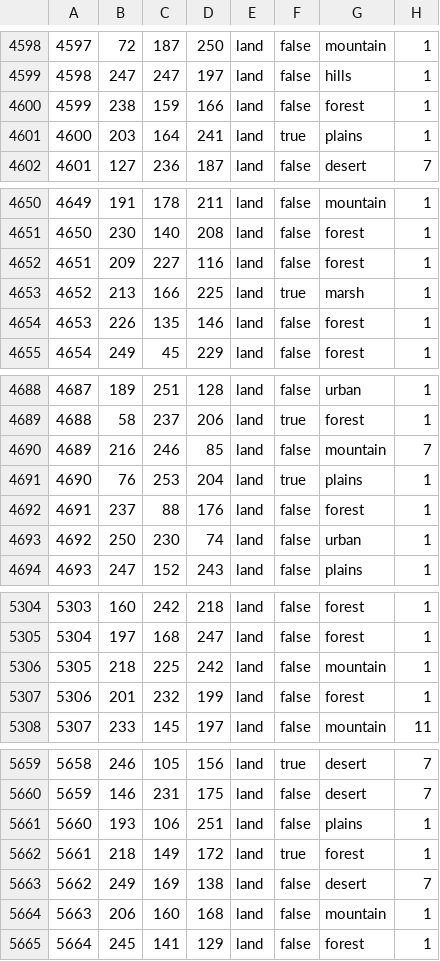
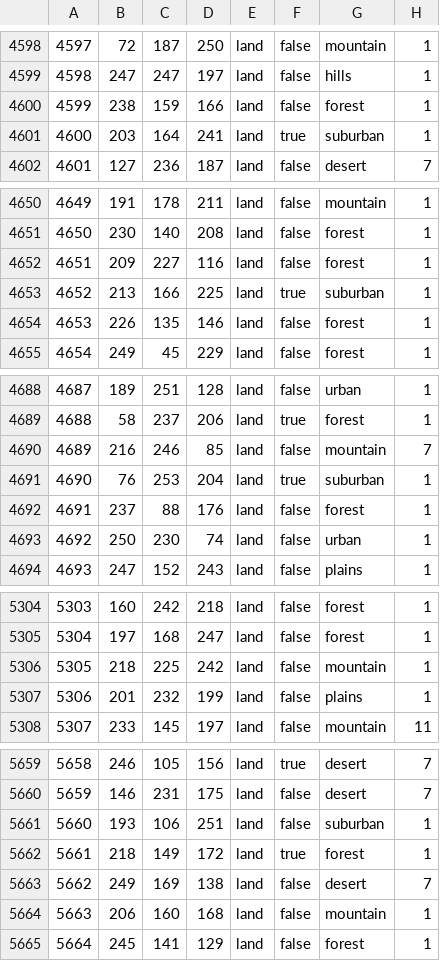
Before and after one commit to Ivysaur-Mrquestionmarks/HOI4_MAA, a CSV file: map/definition.csv, drawn as a sheet; only a part is shown, gaps mark what is left out; the diff covers the shown part only.

```diff
--- a/map/definition.csv
+++ b/map/definition.csv
@@ -4600,3 +4600,3 @@
 4599;238;159;166;land;false;forest;1
-4600;203;164;241;land;true;plains;1
+4600;203;164;241;land;true;suburban;1
 4601;127;236;187;land;false;desert;7
@@ -4652,3 +4652,3 @@
 4651;209;227;116;land;false;forest;1
-4652;213;166;225;land;true;marsh;1
+4652;213;166;225;land;true;suburban;1
 4653;226;135;146;land;false;forest;1
@@ -4690,3 +4690,3 @@
 4689;216;246;85;land;false;mountain;7
-4690;76;253;204;land;true;plains;1
+4690;76;253;204;land;true;suburban;1
 4691;237;88;176;land;false;forest;1
@@ -5306,3 +5306,3 @@
 5305;218;225;242;land;false;mountain;1
-5306;201;232;199;land;false;forest;1
+5306;201;232;199;land;false;plains;1
 5307;233;145;197;land;false;mountain;11
@@ -5660,3 +5660,3 @@
 5659;146;231;175;land;false;desert;7
-5660;193;106;251;land;false;plains;1
+5660;193;106;251;land;false;suburban;1
 5661;218;149;172;land;true;forest;1
```
Also changed, not shown: 15 edited cells elsewhere in this file, 38 other files.
